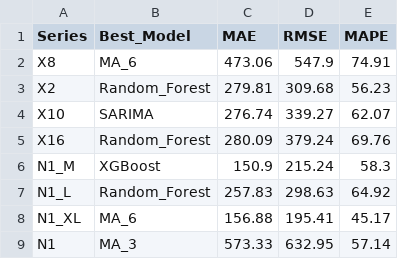
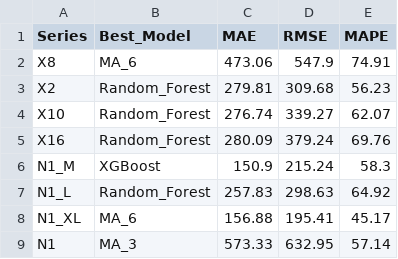
Before and after one commit to MehmetcanYlmz/Variteks_Talep_Tahmini_bitirme_tezi, a CSV file: results_v2/model_comparison/best_models.csv, drawn as a sheet.

```diff
--- a/results_v2/model_comparison/best_models.csv
+++ b/results_v2/model_comparison/best_models.csv
@@ -3,3 +3,3 @@ X8,MA_6,473.06,547.9,74.91
 X2,Random_Forest,279.81,309.68,56.23
-X10,SARIMA,276.74,339.27,62.07
+X10,Random_Forest,276.74,339.27,62.07
 X16,Random_Forest,280.09,379.24,69.76
```
Also changed, not shown: results_v2/forecasts/forecast_table.csv, 1 other file.
